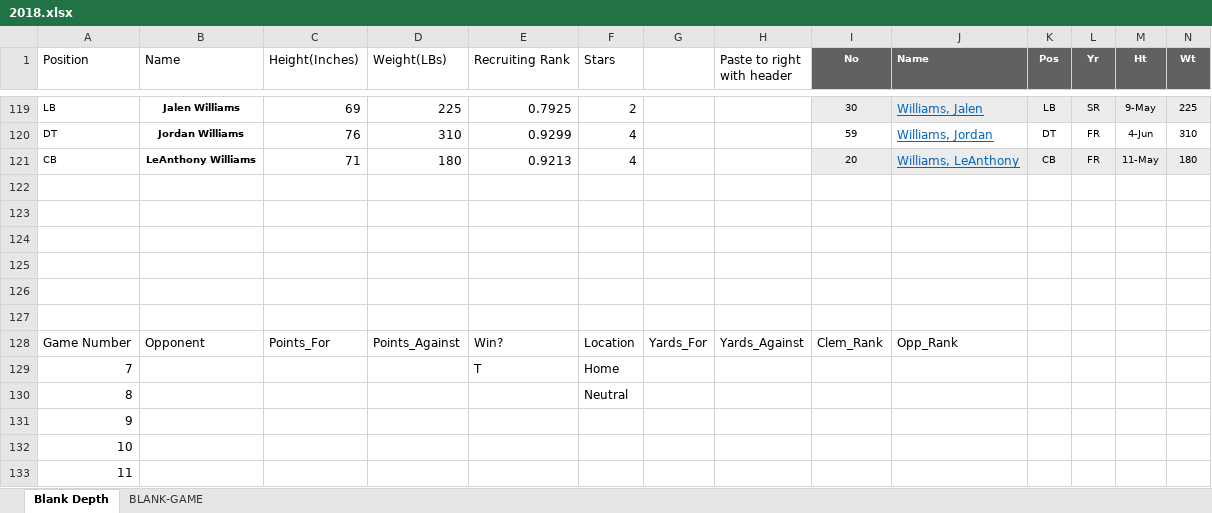
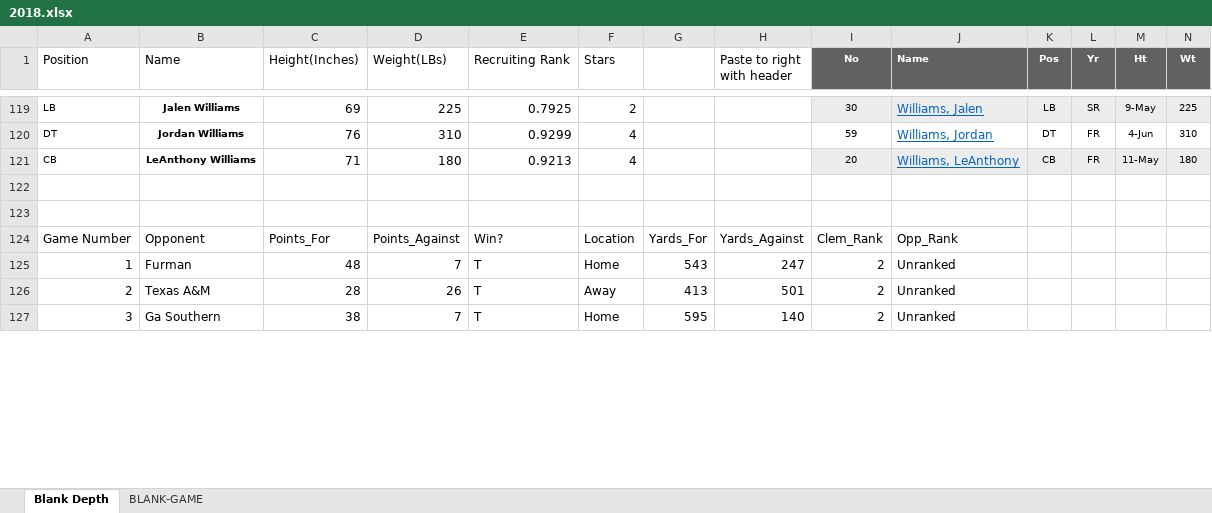
Before and after one commit to rjcarne/Clemson_Football_Analysis, an Excel workbook: 2018.xlsx, sheet Blank Depth, drawn as a sheet; only a part is shown, gaps mark what is left out; values as stored, in another font and other column widths than the file's, no borders; removed rows and columns are numbered as before the commit, all else as after; rows hold the shown columns only; the diff covers the shown part only; the diff names each change by its address in the sheet, - before the commit and + after, or states it on an @@ line.

```diff
--- a/2018.xlsx (sheet Blank Depth)
+++ b/2018.xlsx (sheet Blank Depth)
-row 124: (empty)
-row 125: (empty)
-row 126: (empty)
-row 127: (empty)
-row 129: 7 |  |  |  | T | Home
-row 130: 8 |  |  |  |  | Neutral
@@ column A (Position) renumbered between rows 125 and 129 @@
-B125 (Name): (empty)
+B125 (Name): Furman
-C125 (Height(Inches)): (empty)
+C125 (Height(Inches)): 48
-D125 (Weight(LBs)): (empty)
+D125 (Weight(LBs)): 7
-E125:E127 (Recruiting Rank): (empty)
+E125:E127 (Recruiting Rank): T
-F125 (Stars): (empty)
+F125 (Stars): Home
-G125: (empty)
+G125: 543
-H125 (Paste to right with header): (empty)
+H125 (Paste to right with header): 247
-I125:I127 (No): (empty)
+I125:I127 (No): 2
-J125:J127 (Name): (empty)
+J125:J127 (Name): Unranked
-B126 (Name): (empty)
+B126 (Name): Texas A&M
-C126 (Height(Inches)): (empty)
+C126 (Height(Inches)): 28
-D126 (Weight(LBs)): (empty)
+D126 (Weight(LBs)): 26
-F126 (Stars): (empty)
+F126 (Stars): Away
-G126: (empty)
+G126: 413
-H126 (Paste to right with header): (empty)
+H126 (Paste to right with header): 501
-B127 (Name): (empty)
+B127 (Name): Ga Southern
-C127 (Height(Inches)): (empty)
+C127 (Height(Inches)): 38
-D127 (Weight(LBs)): (empty)
+D127 (Weight(LBs)): 7
-F127 (Stars): (empty)
+F127 (Stars): Home
-G127: (empty)
+G127: 595
-H127 (Paste to right with header): (empty)
+H127 (Paste to right with header): 140
```
Also changed, not shown: 10 added rows and 18 edited cells elsewhere in this sheet, sheet BLANK-GAME, formulas that keep their value, 2013.xlsx, 2014.xlsx, 8 other files.
